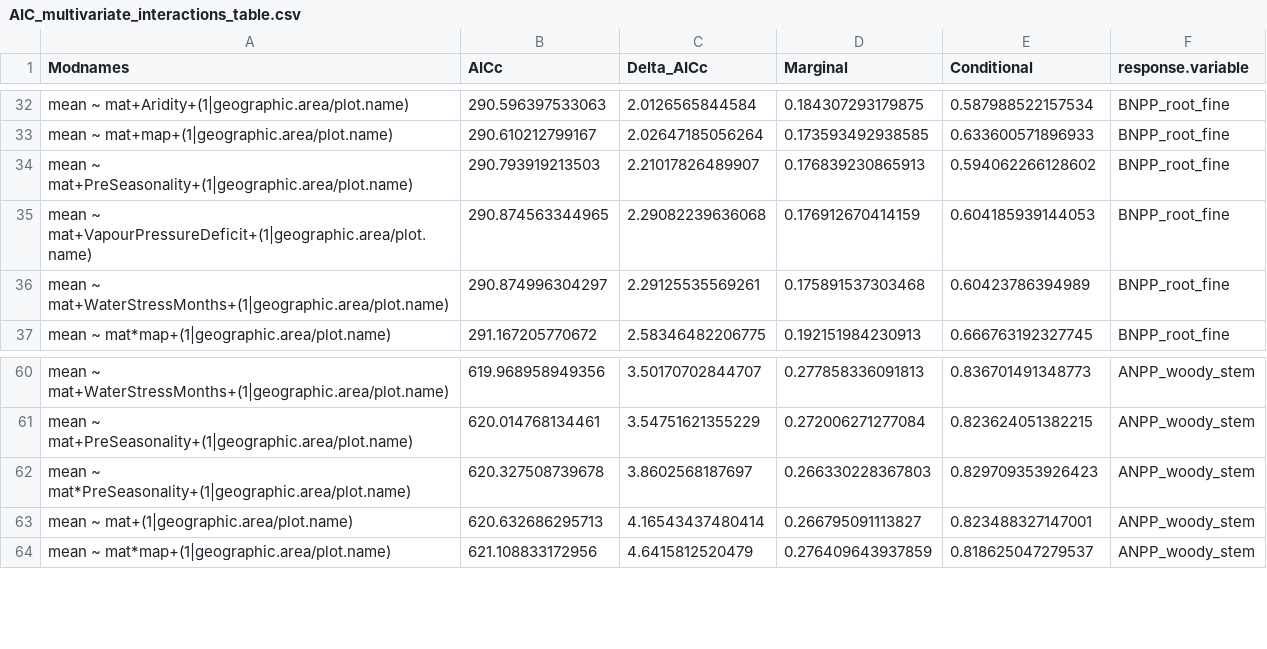
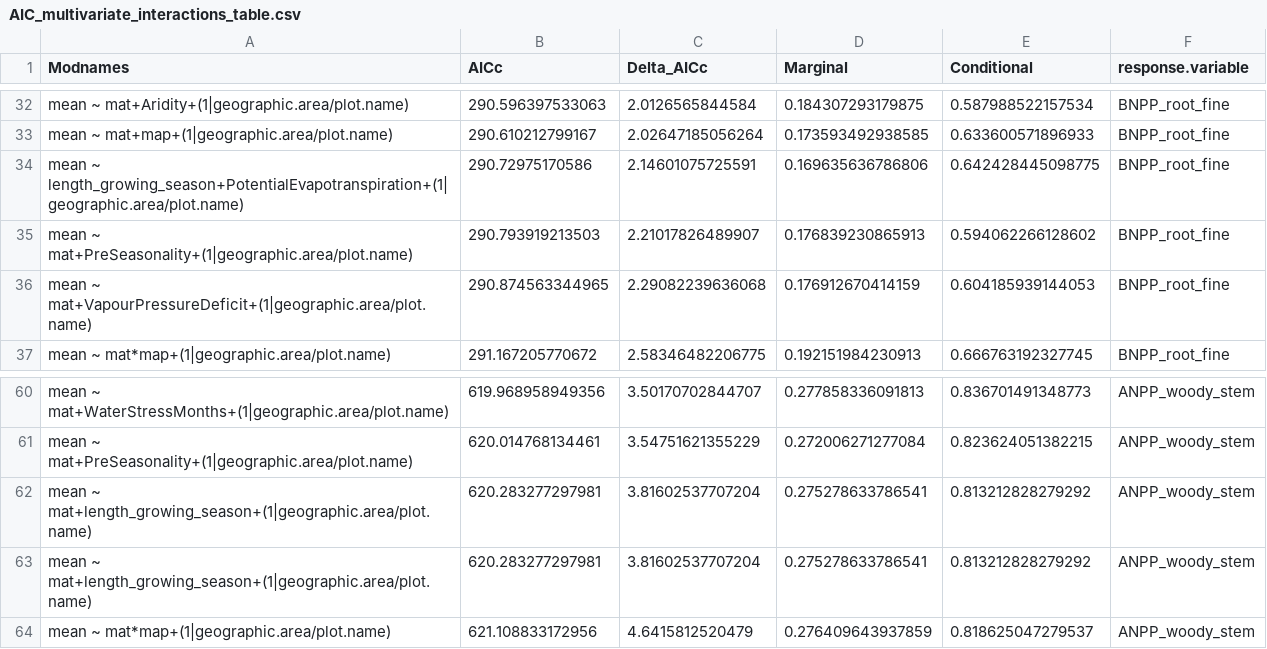
Before and after one commit to forc-db/Global_Productivity, a CSV file: results/tables/best_model_outputs/AIC_multivariate_interactions_table.csv, drawn as a sheet; only a part is shown, gaps mark what is left out; the diff covers the shown part only.

Commit message:
updated multivariate model comparisons to include length of growing season

```diff
--- a/results/tables/best_model_outputs/AIC_multivariate_interactions_table.csv
+++ b/results/tables/best_model_outputs/AIC_multivariate_interactions_table.csv
@@ -33,5 +33,5 @@
 "mean ~ mat+map+(1|geographic.area/plot.name)",290.610212799167,2.02647185056264,0.173593492938585,0.633600571896933,"BNPP_root_fine"
+"mean ~ length_growing_season+PotentialEvapotranspiration+(1|geographic.area/plot.name)",290.72975170586,2.14601075725591,0.169635636786806,0.642428445098775,"BNPP_root_fine"
 "mean ~ mat+PreSeasonality+(1|geographic.area/plot.name)",290.793919213503,2.21017826489907,0.176839230865913,0.594062266128602,"BNPP_root_fine"
 "mean ~ mat+VapourPressureDeficit+(1|geographic.area/plot.name)",290.874563344965,2.29082239636068,0.176912670414159,0.604185939144053,"BNPP_root_fine"
-"mean ~ mat+WaterStressMonths+(1|geographic.area/plot.name)",290.874996304297,2.29125535569261,0.175891537303468,0.60423786394989,"BNPP_root_fine"
 "mean ~ mat*map+(1|geographic.area/plot.name)",291.167205770672,2.58346482206775,0.192151984230913,0.666763192327745,"BNPP_root_fine"
@@ -61,4 +61,4 @@
 "mean ~ mat+PreSeasonality+(1|geographic.area/plot.name)",620.014768134461,3.54751621355229,0.272006271277084,0.823624051382215,"ANPP_woody_stem"
-"mean ~ mat*PreSeasonality+(1|geographic.area/plot.name)",620.327508739678,3.8602568187697,0.266330228367803,0.829709353926423,"ANPP_woody_stem"
-"mean ~ mat+(1|geographic.area/plot.name)",620.632686295713,4.16543437480414,0.266795091113827,0.823488327147001,"ANPP_woody_stem"
+"mean ~ mat+length_growing_season+(1|geographic.area/plot.name)",620.283277297981,3.81602537707204,0.275278633786541,0.813212828279292,"ANPP_woody_stem"
+"mean ~ mat+length_growing_season+(1|geographic.area/plot.name)",620.283277297981,3.81602537707204,0.275278633786541,0.813212828279292,"ANPP_woody_stem"
 "mean ~ mat*map+(1|geographic.area/plot.name)",621.108833172956,4.6415812520479,0.276409643937859,0.818625047279537,"ANPP_woody_stem"
```
Also changed, not shown: 7 added rows, 7 removed rows and 12 edited cells elsewhere in this file, results/tables/best_model_outputs/AIC_multivariate_interactions_best.csv.
